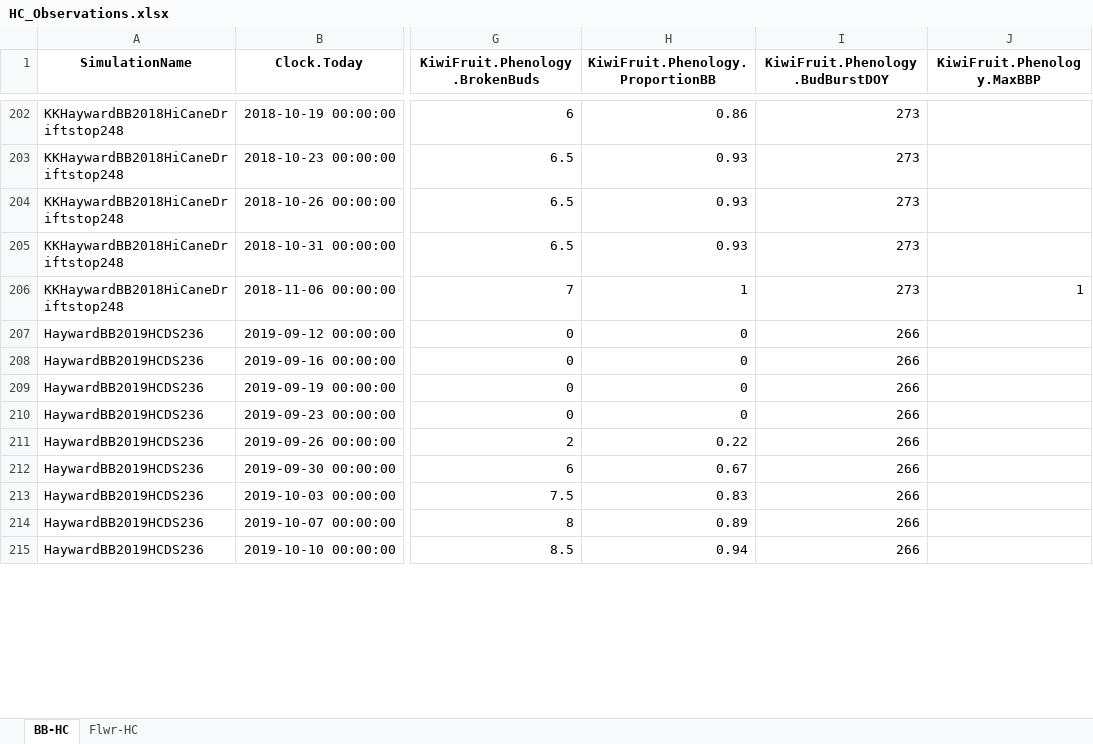
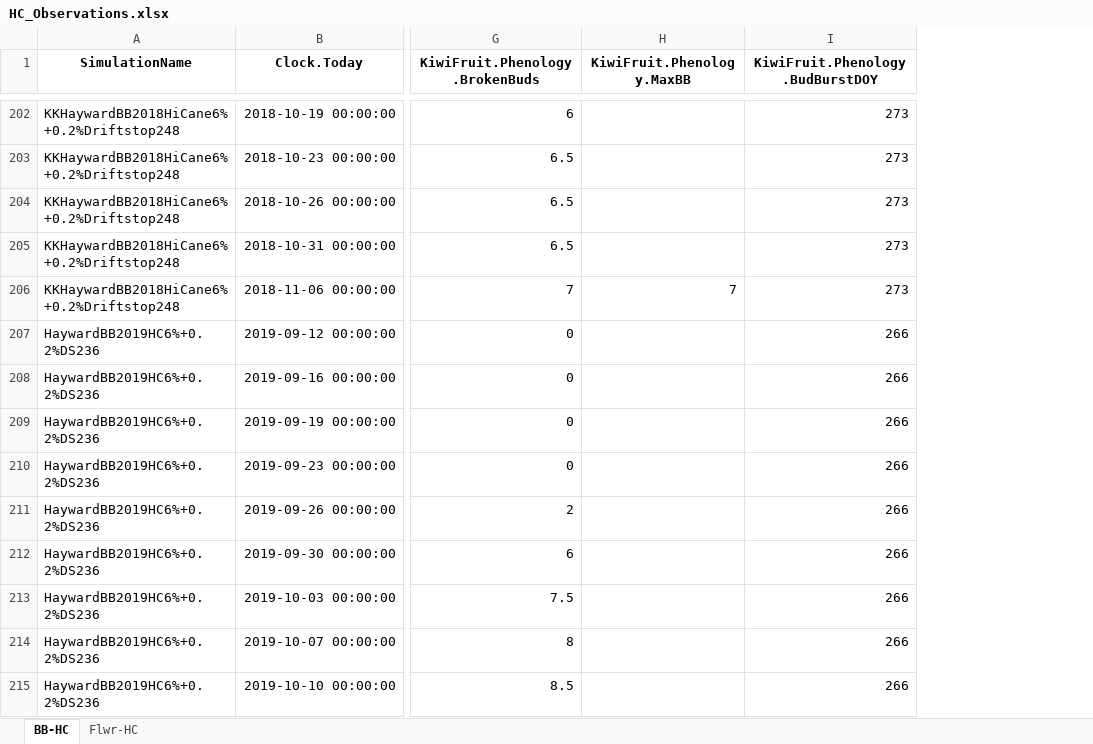
Before and after one commit to Nilo-O-o/ApsimX, an Excel workbook: Prototypes/KiwiFruit/HC_Observations.xlsx, sheet BB-HC, drawn as a sheet; only a part is shown, gaps mark what is left out; values as stored, in another font and other column widths than the file's, no borders; removed rows and columns are numbered as before the commit, all else as after; the diff covers the shown part only; the diff names each change by its address in the sheet, - before the commit and + after, or states it on an @@ line.

```diff
--- a/Prototypes/KiwiFruit/HC_Observations.xlsx (sheet BB-HC)
+++ b/Prototypes/KiwiFruit/HC_Observations.xlsx (sheet BB-HC)
-column H (KiwiFruit.Phenology.ProportionBB), rows 202-215: 0.86 | 0.93 | 0.93 | 0.93 | 1 | 0 | 0 | 0 | 0 | 0.22 | 0.67 | 0.83 | 0.89 | 0.94
+column H (KiwiFruit.Phenology.MaxBB), row 206: 7
-column J (KiwiFruit.Phenology.MaxBBP), row 206: 1
-A202:A206 (SimulationName): KKHaywardBB2018HiCaneDriftstop248
+A202:A206 (SimulationName): KKHaywardBB2018HiCane6%+0.2%Driftstop248
-A207:A215 (SimulationName): HaywardBB2019HCDS236
+A207:A215 (SimulationName): HaywardBB2019HC6%+0.2%DS236
```
Also changed, not shown: 142 edited cells elsewhere in this sheet, sheet Flwr-HC, Prototypes/KiwiFruit/ObservAll.xlsx, 1 other file.
